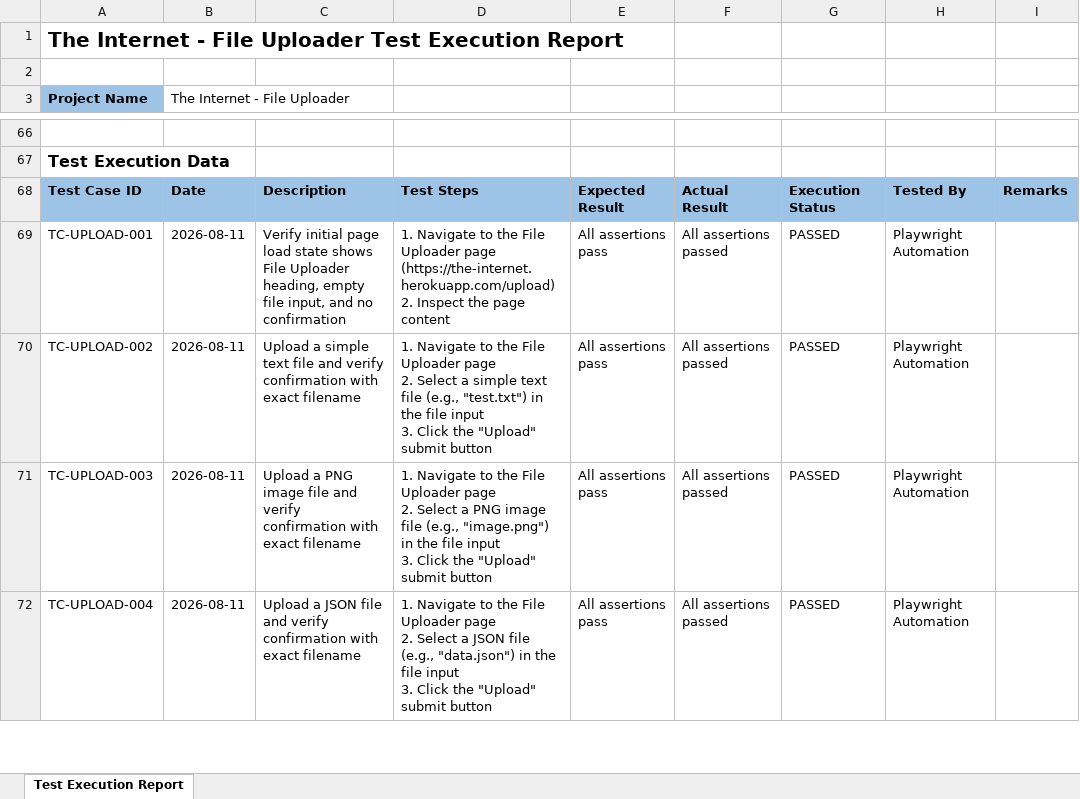
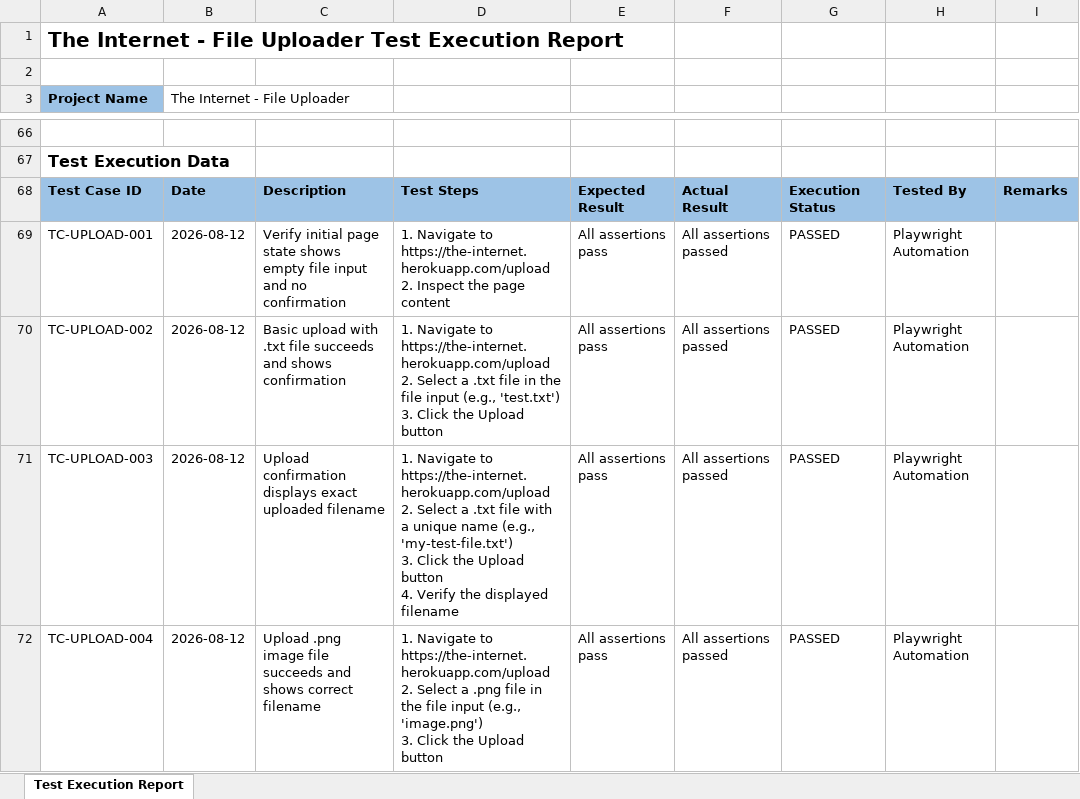
Before and after one commit to pinisriram-source/OpencartAutomation, an Excel workbook: reports/single-file-upload-flow-test-execution-report.xlsx, sheet Test Execution Report, drawn as a sheet; only a part is shown, gaps mark what is left out; values as stored, in another font and other column widths than the file's, no borders; charts and pictures not drawn; ↵ is a line break in a cell; the diff covers the shown part only; the diff names each change by its address in the sheet, - before the commit and + after, or states it on an @@ line.

```diff
--- a/reports/single-file-upload-flow-test-execution-report.xlsx (sheet Test Execution Report)
+++ b/reports/single-file-upload-flow-test-execution-report.xlsx (sheet Test Execution Report)
-B69:B72 (The Internet - File Uploader): 2026-08-11
+B69:B72 (The Internet - File Uploader): 2026-08-12
-C69: …initial page load state shows File Uploader heading, empty file input, and no…
+C69: …initial page state shows empty file input and no…
-D69: …Navigate to the File Uploader page (https://the-internet.herokuapp.com/upload) ↵ 2. Inspect…
+D69: …Navigate to https://the-internet.herokuapp.com/upload ↵ 2. Inspect…
-C70: Upload a simple text file and verify confirmation with exact filename
+C70: Basic upload with .txt file succeeds and shows confirmation
-D70: …Navigate to the File Uploader page ↵ 2. Select a simple text file (e.g., "test.txt") in the file input ↵ 3. Click the "Upload" submit button
+D70: …Navigate to https://the-internet.herokuapp.com/upload ↵ 2. Select a .txt file in the file input (e.g., 'test.txt') ↵ 3. Click the Upload button
-C71: Upload a PNG image file and verify confirmation with exact filename
+C71: Upload confirmation displays exact uploaded filename
-D71: …Navigate to the File Uploader page ↵ 2. Select a PNG image file (e.g., "image.png") in the file input ↵ 3. Click the "Upload" submit button
+D71: …Navigate to https://the-internet.herokuapp.com/upload ↵ 2. Select a .txt file with a unique name (e.g., 'my-test-file.txt') ↵ 3. Click the Upload button ↵ 4. Verify the displayed filename
-C72: Upload a JSON file and verify confirmation with exact filename
+C72: Upload .png image file succeeds and shows correct filename
-D72: …Navigate to the File Uploader page ↵ 2. Select a JSON file (e.g., "data.json") in the file input ↵ 3. Click the "Upload" submit button
+D72: …Navigate to https://the-internet.herokuapp.com/upload ↵ 2. Select a .png file in the file input (e.g., 'image.png') ↵ 3. Click the Upload button
```
Also changed, not shown: 2 added rows and 45 edited cells elsewhere in this sheet, 54 other files.
